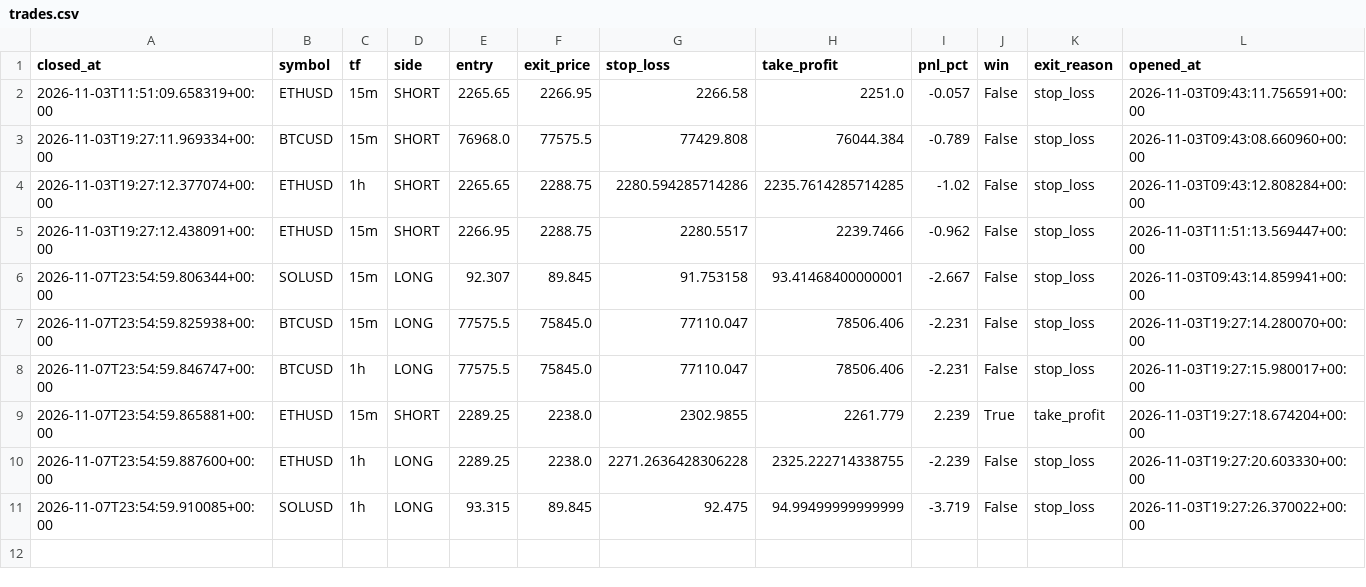
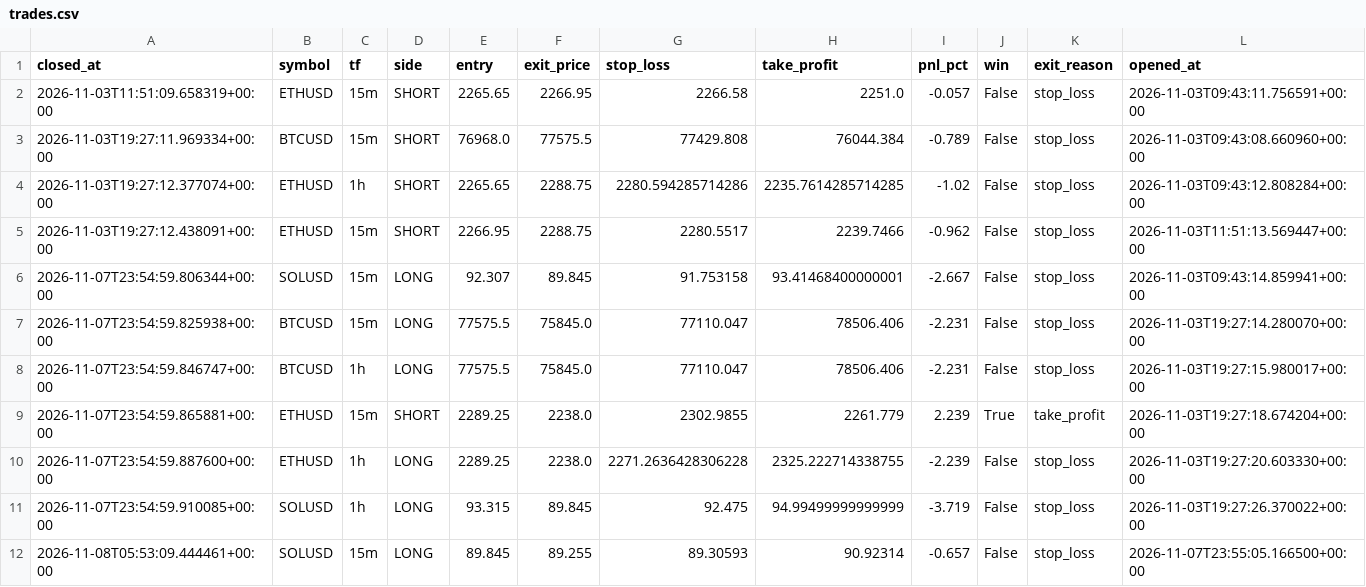
Before and after one commit to prabeensahu123-ui/leverage-rebooted, a CSV file: algo_bot/trades.csv, drawn as a sheet.

```diff
--- a/algo_bot/trades.csv
+++ b/algo_bot/trades.csv
@@ -11 +11,2 @@ closed_at,symbol,tf,side,entry,exit_price,stop_loss,take_profit,pnl_pct,win,exit
 2026-11-07T23:54:59.910085+00:00,SOLUSD,1h,LONG,93.315,89.845,92.475,94.99499999999999,-3.719,False,stop_loss,2026-11-03T19:27:26.370022+00:00
+2026-11-08T05:53:09.444461+00:00,SOLUSD,15m,LONG,89.845,89.255,89.30593,90.92314,-0.657,False,stop_loss,2026-11-07T23:55:05.166500+00:00
```
Also changed, not shown: 1 other file.
